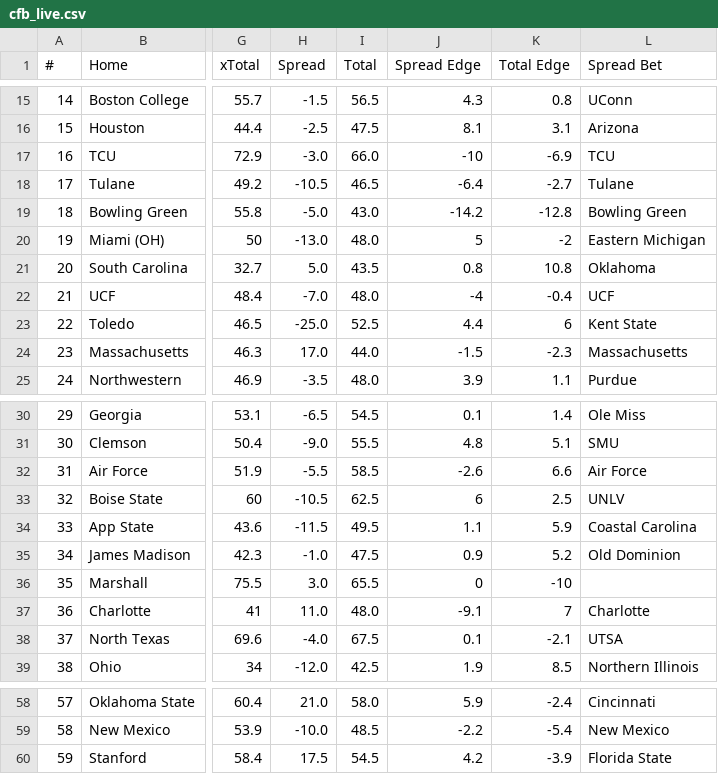
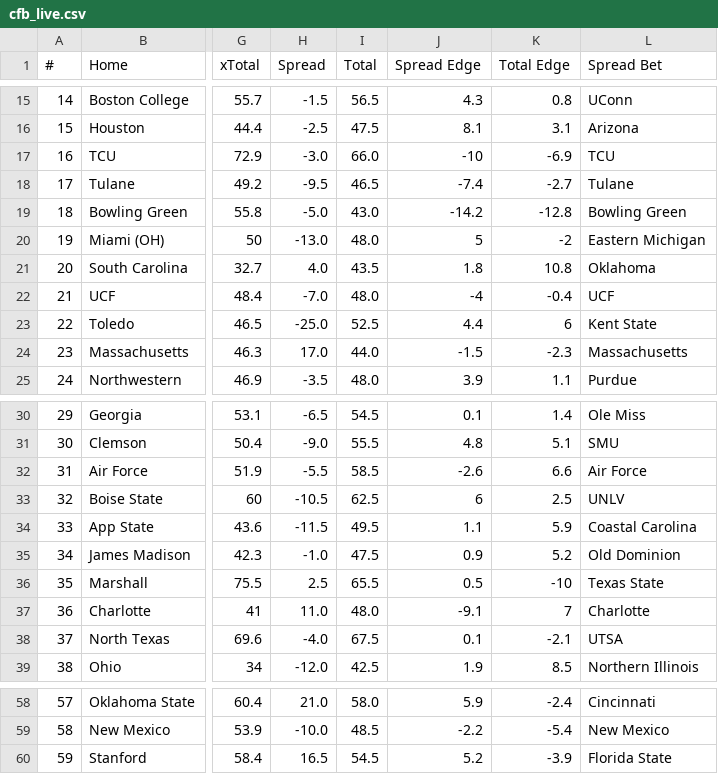
Before and after one commit to UtterLocks/1, a CSV file: data/cfb_live.csv, drawn as a sheet; only a part is shown, gaps mark what is left out; the diff names each change by its address in the sheet, - before the commit and + after, or states it on an @@ line.

```diff
--- a/data/cfb_live.csv
+++ b/data/cfb_live.csv
-H18 (Spread): -10.5
+H18 (Spread): -9.5
-J18 (Spread Edge): -6.4
+J18 (Spread Edge): -7.4
-H21 (Spread): 5.0
+H21 (Spread): 4.0
-J21 (Spread Edge): 0.8
+J21 (Spread Edge): 1.8
-H36 (Spread): 3.0
+H36 (Spread): 2.5
-J36 (Spread Edge): 0
+J36 (Spread Edge): 0.5
-L36 (Spread Bet): (empty)
+L36 (Spread Bet): Texas State
-H60 (Spread): 17.5
+H60 (Spread): 16.5
-J60 (Spread Edge): 4.2
+J60 (Spread Edge): 5.2
```
